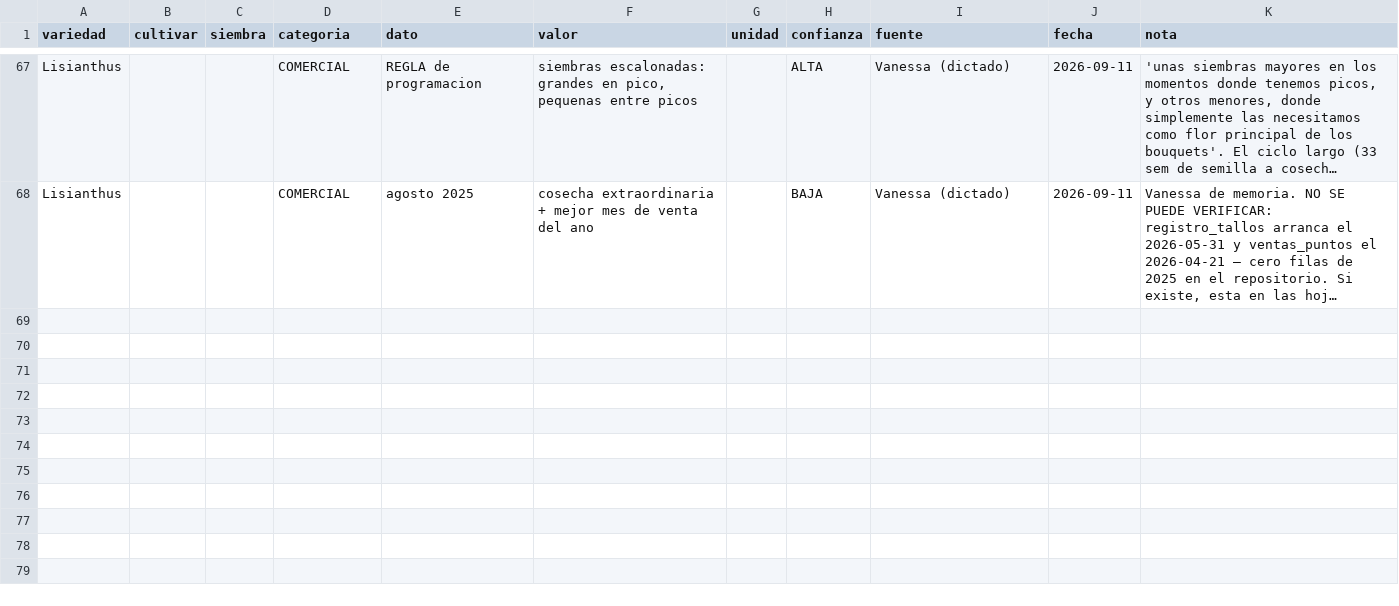
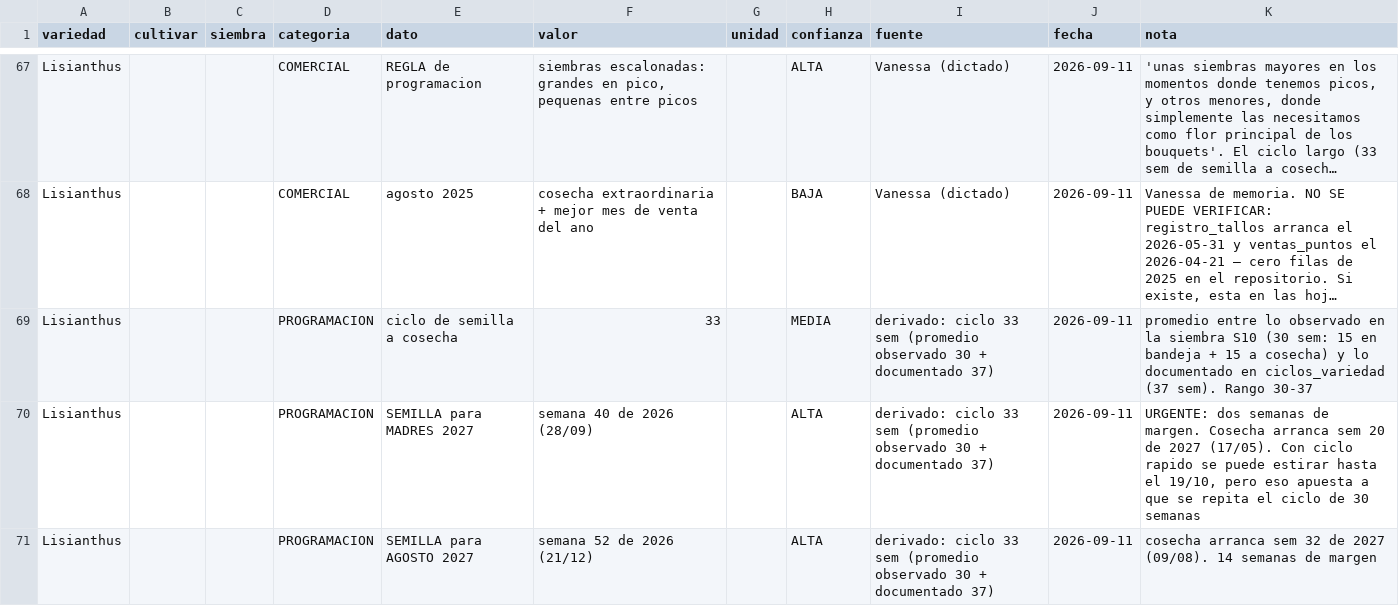
Before and after one commit to vanessakosa/operaciones-planificacion-siembra-dcb, a CSV file: 07-datos/contexto_variedad.csv, drawn as a sheet; only a part is shown, gaps mark what is left out; long unchanged cells end in …; the diff covers the shown part only; the diff names each change by its address in the sheet, - before the commit and + after, or states it on an @@ line.

```diff
--- a/07-datos/contexto_variedad.csv
+++ b/07-datos/contexto_variedad.csv
+row 69: Lisianthus |  |  | PROGRAMACION | ciclo de semilla a cosecha | 33 |  | MEDIA | derivado: ciclo 33 sem (promedio observado 30 + documentado 37) | 2026-09-11 | promedio entre lo observado en la siembra S10 (30 sem: 15 en bandeja + 15 a cosecha) y lo documentado en ciclos_variedad (37 sem). Rango 30-37
+row 70: Lisianthus |  |  | PROGRAMACION | SEMILLA para MADRES 2027 | semana 40 de 2026 (28/09) |  | ALTA | derivado: ciclo 33 sem (promedio observado 30 + documentado 37) | 2026-09-11 | URGENTE: dos semanas de margen. Cosecha arranca sem 20 de 2027 (17/05). Con ciclo rapido se puede estirar hasta el 19/10, pero eso apuesta a que se repita el ciclo de 30 semanas
+row 71: Lisianthus |  |  | PROGRAMACION | SEMILLA para AGOSTO 2027 | semana 52 de 2026 (21/12) |  | ALTA | derivado: ciclo 33 sem (promedio observado 30 + documentado 37) | 2026-09-11 | cosecha arranca sem 32 de 2027 (09/08). 14 semanas de margen
```
Also changed, not shown: 3 added rows elsewhere in this file.
